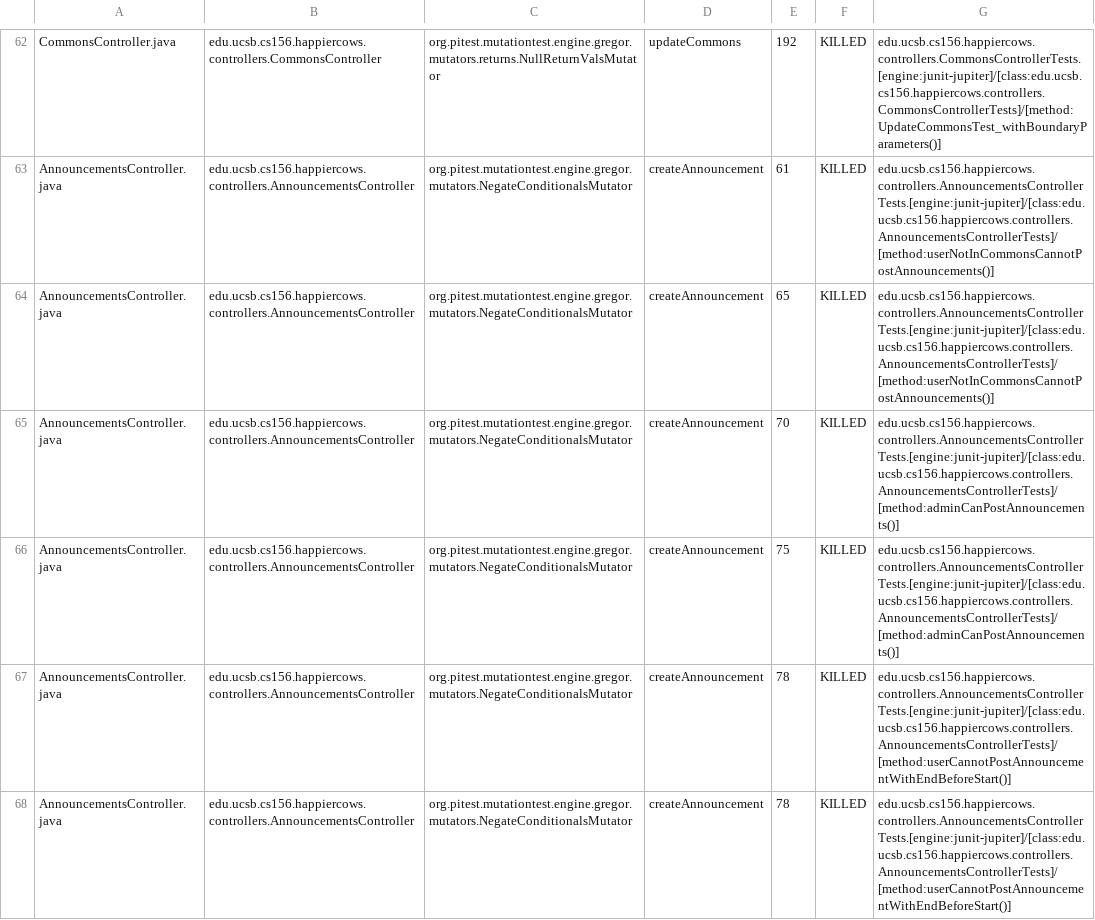
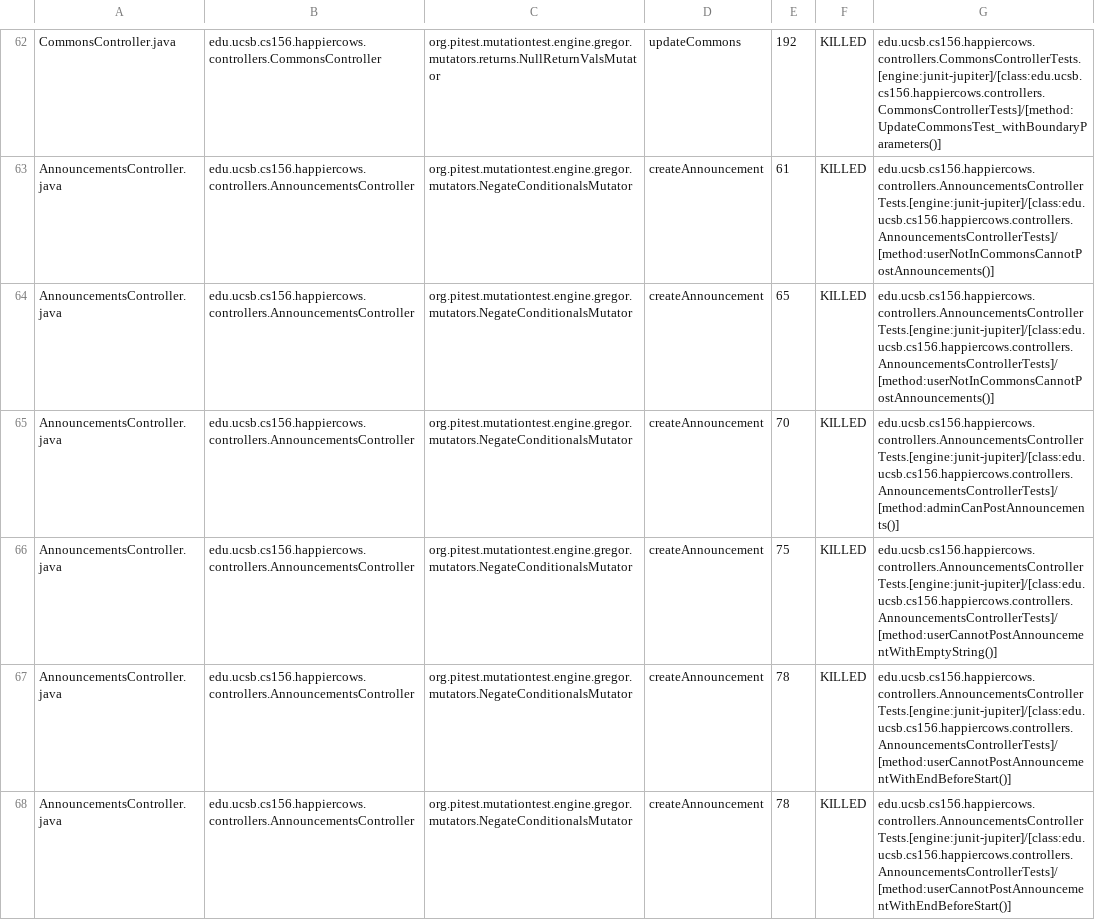
Before and after one commit to ucsb-cs156-s26/proj-happycows-s26-14, a CSV file: prs/55/pitest/mutations.csv, drawn as a sheet; only a part is shown, gaps mark what is left out; the diff covers the shown part only.

Commit message:
Deploying to gh-pages from @ ucsb-cs156-s26/proj-happycows-s26-14@948da5c83f7461f54ee037354476358c85b62d60 🚀

```diff
--- a/prs/55/pitest/mutations.csv
+++ b/prs/55/pitest/mutations.csv
@@ -65,3 +65,3 @@ AnnouncementsController.java,edu.ucsb.cs156.happiercows.controllers.Announcement
 AnnouncementsController.java,edu.ucsb.cs156.happiercows.controllers.AnnouncementsController,org.pitest.mutationtest.engine.gregor.mutators.NegateConditionalsMutator,createAnnouncement,70,KILLED,edu.ucsb.cs156.happiercows.controllers.AnnouncementsControllerTests.[engine:junit-jupiter]/[class:edu.ucsb.cs156.happiercows.controllers.AnnouncementsControllerTests]/[method:adminCanPostAnnouncements()]
-AnnouncementsController.java,edu.ucsb.cs156.happiercows.controllers.AnnouncementsController,org.pitest.mutationtest.engine.gregor.mutators.NegateConditionalsMutator,createAnnouncement,75,KILLED,edu.ucsb.cs156.happiercows.controllers.AnnouncementsControllerTests.[engine:junit-jupiter]/[class:edu.ucsb.cs156.happiercows.controllers.AnnouncementsControllerTests]/[method:adminCanPostAnnouncements()]
+AnnouncementsController.java,edu.ucsb.cs156.happiercows.controllers.AnnouncementsController,org.pitest.mutationtest.engine.gregor.mutators.NegateConditionalsMutator,createAnnouncement,75,KILLED,edu.ucsb.cs156.happiercows.controllers.AnnouncementsControllerTests.[engine:junit-jupiter]/[class:edu.ucsb.cs156.happiercows.controllers.AnnouncementsControllerTests]/[method:userCannotPostAnnouncementWithEmptyString()]
 AnnouncementsController.java,edu.ucsb.cs156.happiercows.controllers.AnnouncementsController,org.pitest.mutationtest.engine.gregor.mutators.NegateConditionalsMutator,createAnnouncement,78,KILLED,edu.ucsb.cs156.happiercows.controllers.AnnouncementsControllerTests.[engine:junit-jupiter]/[class:edu.ucsb.cs156.happiercows.controllers.AnnouncementsControllerTests]/[method:userCannotPostAnnouncementWithEndBeforeStart()]
```
Also changed, not shown: 1 added row, 1 removed row and 16 edited cells elsewhere in this file, 54 other files.
